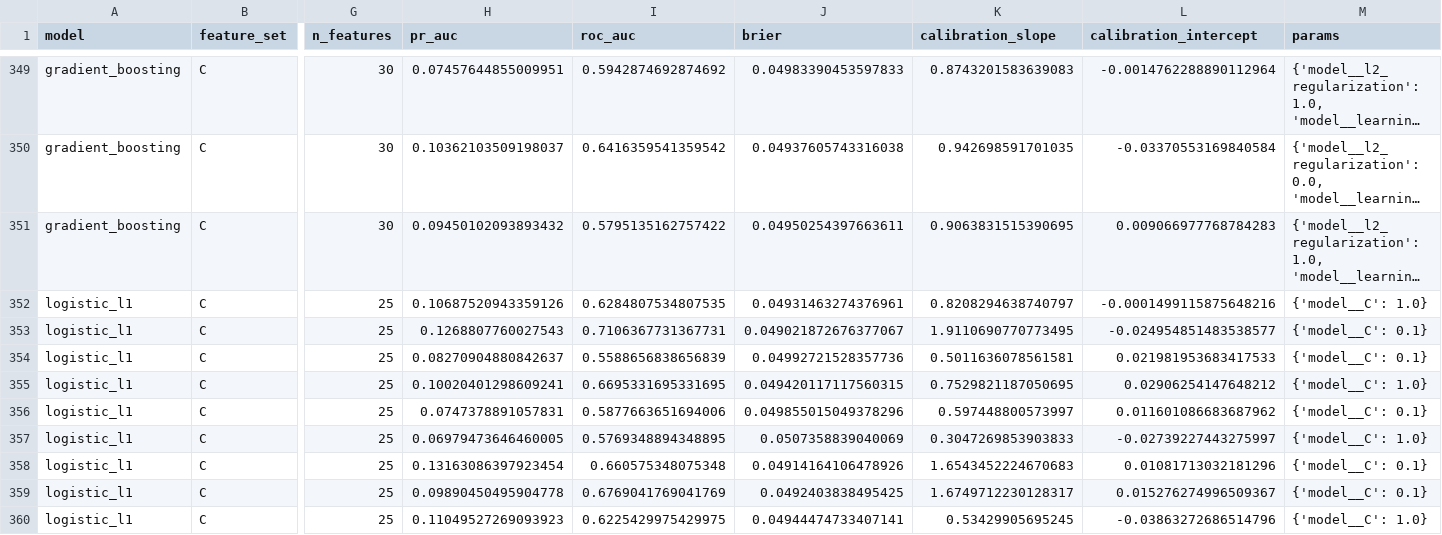
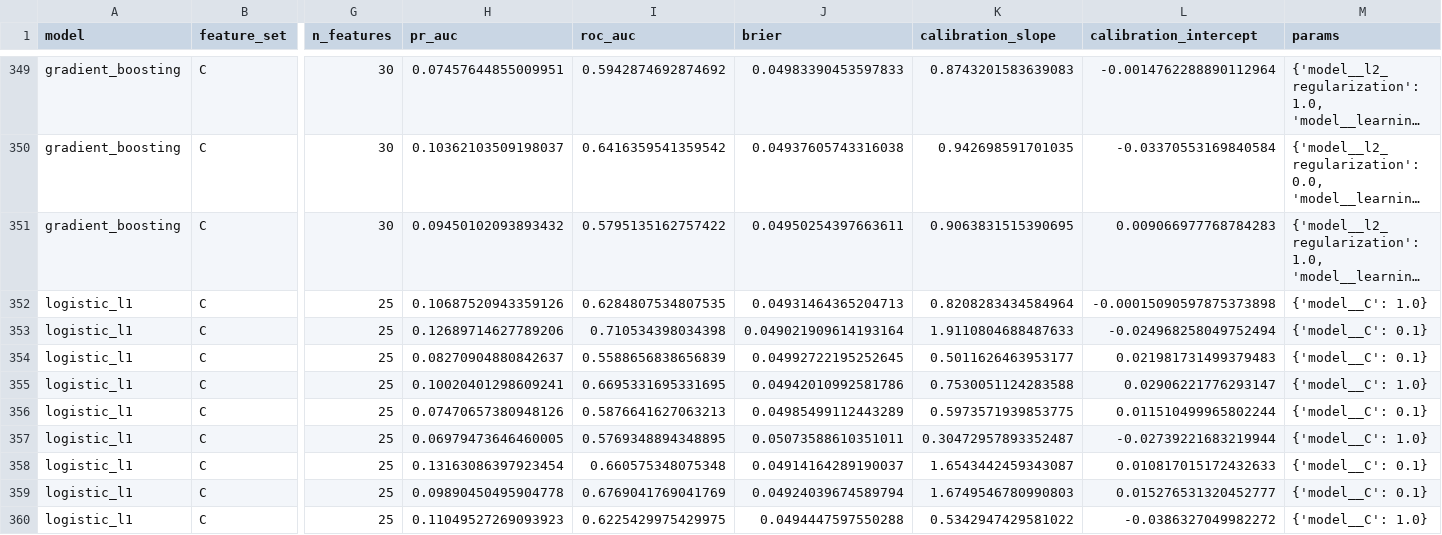
Before and after one commit to Kelvin364/Antanental_risk_model, a CSV file: outputs/tables/cv_fold_metrics.csv, drawn as a sheet; only a part is shown, gaps mark what is left out; long unchanged cells end in …; the diff covers the shown part only; the diff names each change by its address in the sheet, - before the commit and + after, or states it on an @@ line.

```diff
--- a/outputs/tables/cv_fold_metrics.csv
+++ b/outputs/tables/cv_fold_metrics.csv
-J352 (brier): 0.04931463274376961
+J352 (brier): 0.04931464365204713
-K352 (calibration_slope): 0.8208294638740797
+K352 (calibration_slope): 0.8208283434584964
-L352 (calibration_intercept): -0.0001499115875648216
+L352 (calibration_intercept): -0.00015090597875373898
-H353 (pr_auc): 0.1268807760027543
+H353 (pr_auc): 0.12689714627789206
-I353 (roc_auc): 0.7106367731367731
+I353 (roc_auc): 0.710534398034398
-J353 (brier): 0.049021872676377067
+J353 (brier): 0.049021909614193164
-K353 (calibration_slope): 1.9110690770773495
+K353 (calibration_slope): 1.9110804688487633
-L353 (calibration_intercept): -0.024954851483538577
+L353 (calibration_intercept): -0.024968258049752494
-J354 (brier): 0.04992721528357736
+J354 (brier): 0.04992722195252645
-K354 (calibration_slope): 0.5011636078561581
+K354 (calibration_slope): 0.5011626463953177
-L354 (calibration_intercept): 0.021981953683417533
+L354 (calibration_intercept): 0.021981731499379483
-J355 (brier): 0.049420117117560315
+J355 (brier): 0.04942010992581786
-K355 (calibration_slope): 0.7529821187050695
+K355 (calibration_slope): 0.7530051124283588
-L355 (calibration_intercept): 0.02906254147648212
+L355 (calibration_intercept): 0.02906221776293147
-H356 (pr_auc): 0.0747378891057831
+H356 (pr_auc): 0.07470657380948126
-I356 (roc_auc): 0.5877663651694006
+I356 (roc_auc): 0.5876641627063213
-J356 (brier): 0.049855015049378296
+J356 (brier): 0.04985499112443289
-K356 (calibration_slope): 0.597448800573997
+K356 (calibration_slope): 0.5973571939853775
-L356 (calibration_intercept): 0.011601086683687962
+L356 (calibration_intercept): 0.011510499965802244
-J357 (brier): 0.0507358839040069
+J357 (brier): 0.05073588610351011
-K357 (calibration_slope): 0.3047269853903833
+K357 (calibration_slope): 0.30472957893352487
-L357 (calibration_intercept): -0.02739227443275997
+L357 (calibration_intercept): -0.02739221683219944
-J358 (brier): 0.04914164106478926
+J358 (brier): 0.04914164289190037
-K358 (calibration_slope): 1.6543452224670683
+K358 (calibration_slope): 1.6543442459343087
-L358 (calibration_intercept): 0.01081713032181296
+L358 (calibration_intercept): 0.010817015172432633
-J359 (brier): 0.0492403838495425
+J359 (brier): 0.04924039674589794
-K359 (calibration_slope): 1.6749712230128317
+K359 (calibration_slope): 1.6749546780990803
-L359 (calibration_intercept): 0.015276274996509367
+L359 (calibration_intercept): 0.015276531320452777
-J360 (brier): 0.04944474733407141
+J360 (brier): 0.0494447597550288
-K360 (calibration_slope): 0.53429905695245
+K360 (calibration_slope): 0.5342947429581022
-L360 (calibration_intercept): -0.03863272686514796
+L360 (calibration_intercept): -0.0386327049982272
```
Also changed, not shown: 138 edited cells elsewhere in this file, outputs/tables/learning_curve.csv, outputs/tables/model_performance.csv, 12 other files.
